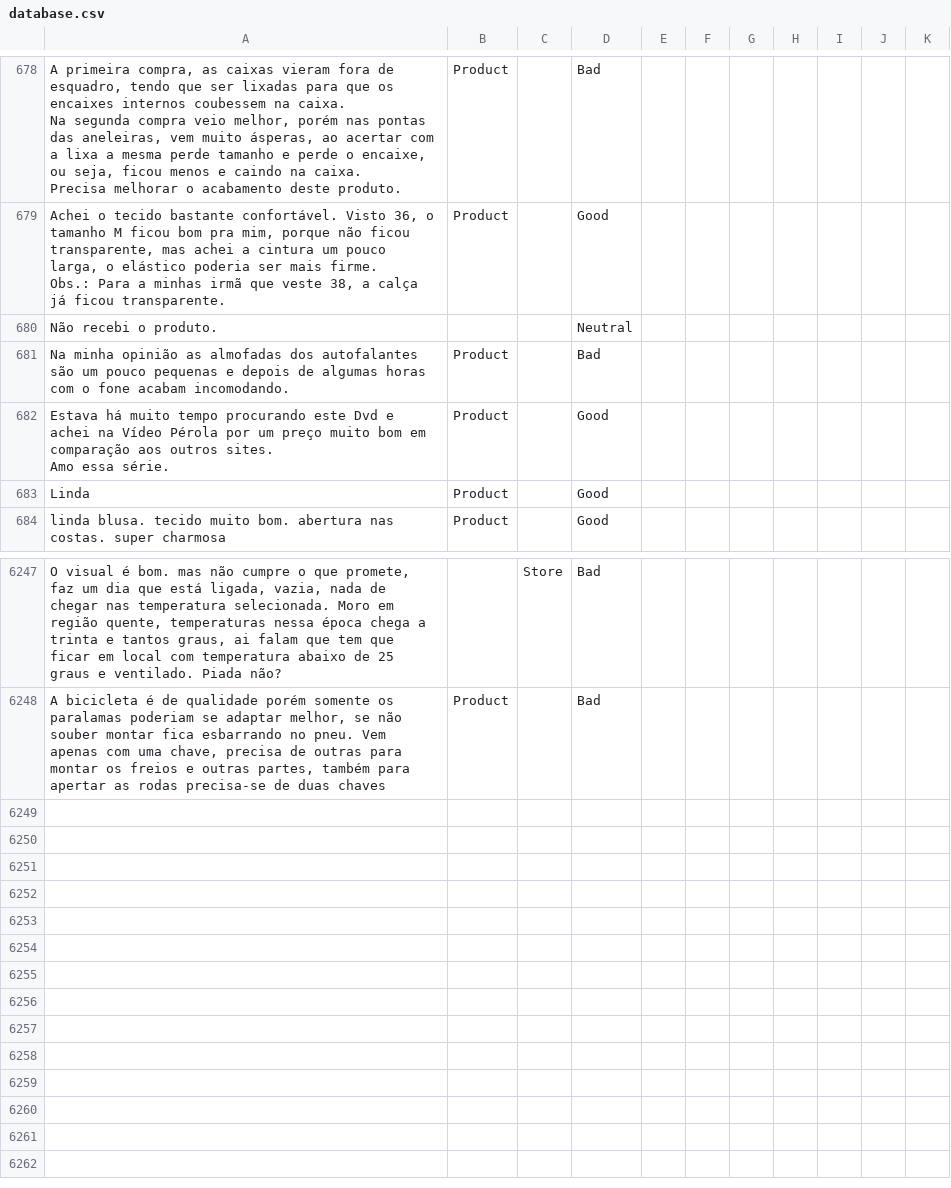
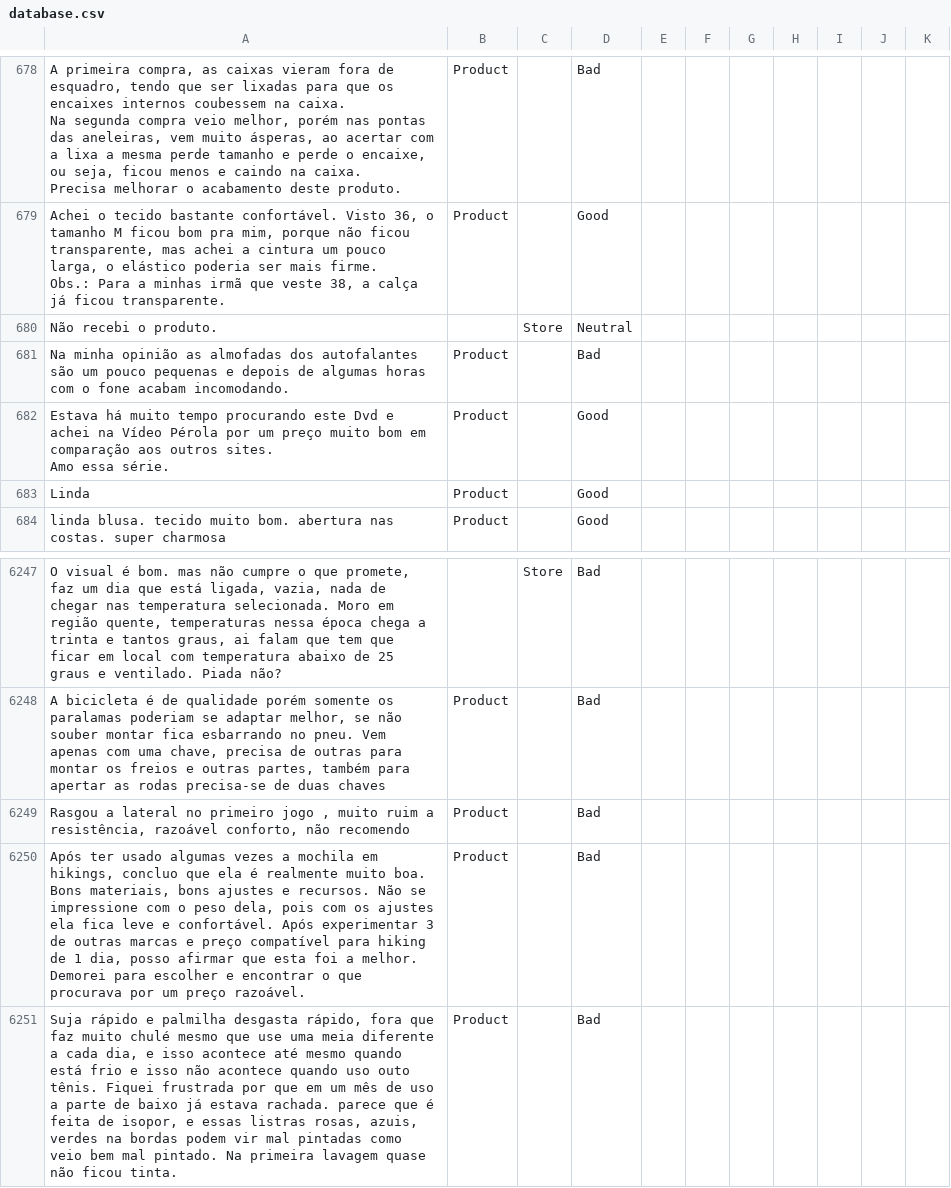
Before and after one commit to diegothuran/Rambo-Wine, a CSV file: textClassification/SentimentAnalisys/Data/database.csv, drawn as a sheet; only a part is shown, gaps mark what is left out; the diff names each change by its address in the sheet, - before the commit and + after, or states it on an @@ line.

```diff
--- a/textClassification/SentimentAnalisys/Data/database.csv
+++ b/textClassification/SentimentAnalisys/Data/database.csv
-C680: (empty)
+C680: Store
+row 6249: Rasgou a lateral no primeiro jogo , muito ruim a resistência, razoável conforto, não recomendo | Product |  | Bad
+row 6250: Após ter usado algumas vezes a mochila em hikings, concluo que ela é realmente muito boa. Bons materiais, bons ajustes e recursos. Não se impressione com o peso dela, pois com os ajustes ela fica leve e confortável. Após experimentar 3 de outras marcas e preço compatível para hiking de 1 dia, posso afirmar que esta foi a melhor. Demorei para escolher e encontrar o que procurava por um preço razoável. | Product |  | Bad
+row 6251: Suja rápido e palmilha desgasta rápido, fora que faz muito chulé mesmo que use uma meia diferente a cada dia, e isso acontece até mesmo quando está frio e isso não acontece quando uso outo tênis. Fiquei frustrada por que em um mês de uso a parte de baixo já estava rachada. parece que é feita de isopor, e essas listras rosas, azuis, verdes na bordas podem vir mal pintadas como veio bem mal pintado. Na primeira lavagem quase não ficou tinta. | Product |  | Bad
```
Also changed, not shown: 3 other files.
